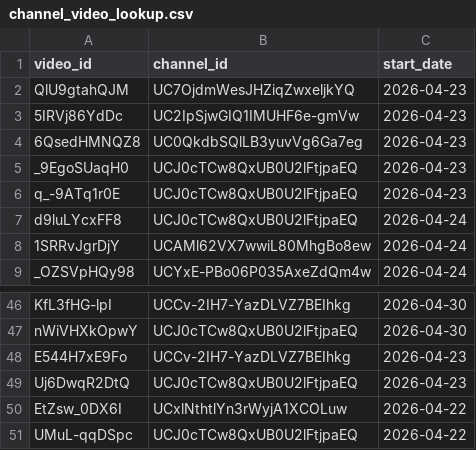
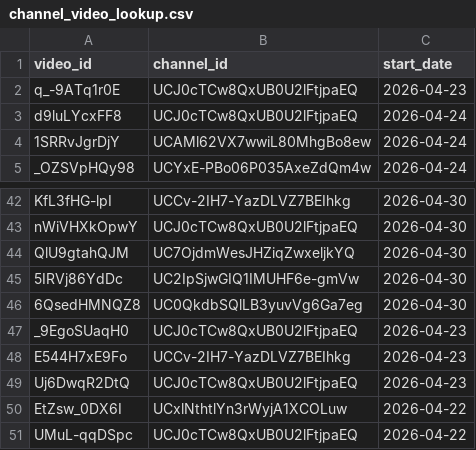
Before and after one commit to efejiroe/influencer-cv, a CSV file: data/channel_video_lookup.csv, drawn as a sheet; only a part is shown, gaps mark what is left out.

```diff
--- a/data/channel_video_lookup.csv
+++ b/data/channel_video_lookup.csv
@@ -1,6 +1,2 @@
 "video_id","channel_id","start_date"
-"QlU9gtahQJM","UC7OjdmWesJHZiqZwxeljkYQ",2026-04-23
-"5IRVj86YdDc","UC2IpSjwGIQ1IMUHF6e-gmVw",2026-04-23
-"6QsedHMNQZ8","UC0QkdbSQlLB3yuvVg6Ga7eg",2026-04-23
-"_9EgoSUaqH0","UCJ0cTCw8QxUB0U2lFtjpaEQ",2026-04-23
 "q_-9ATq1r0E","UCJ0cTCw8QxUB0U2lFtjpaEQ",2026-04-23
@@ -47,2 +43,6 @@
 "nWiVHXkOpwY","UCJ0cTCw8QxUB0U2lFtjpaEQ",2026-04-30
+"QlU9gtahQJM","UC7OjdmWesJHZiqZwxeljkYQ",2026-04-30
+"5IRVj86YdDc","UC2IpSjwGIQ1IMUHF6e-gmVw",2026-04-30
+"6QsedHMNQZ8","UC0QkdbSQlLB3yuvVg6Ga7eg",2026-04-30
+"_9EgoSUaqH0","UCJ0cTCw8QxUB0U2lFtjpaEQ",2026-04-23
 "E544H7xE9Fo","UCCv-2IH7-YazDLVZ7BEIhkg",2026-04-23
```
Also changed, not shown: data/active_tracking.csv, 1 other file.
